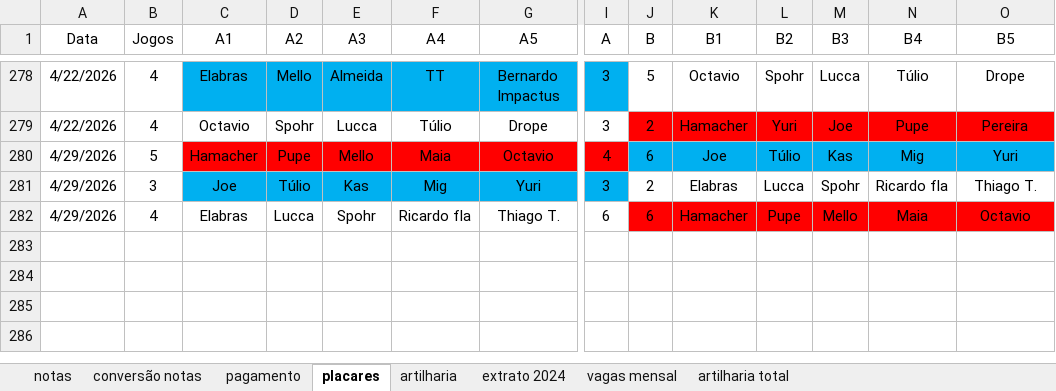
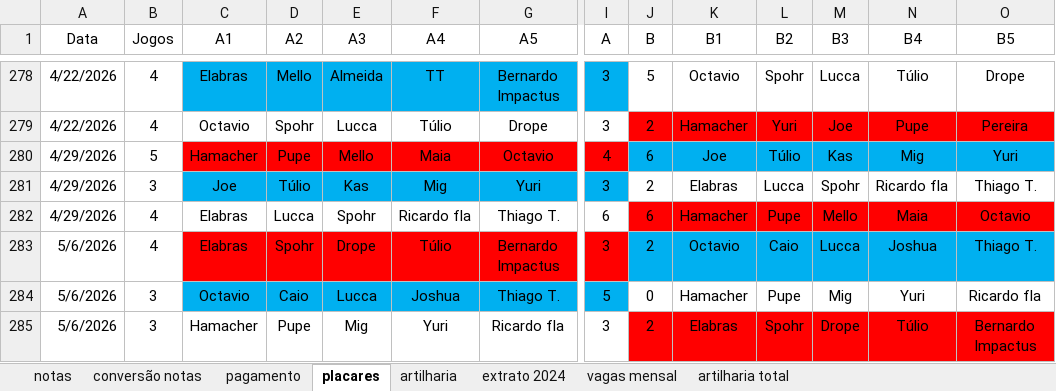
Before and after one commit to PHamacher/dashboard-pelada, an Excel workbook: data/condominio.xlsx, sheet placares, drawn as a sheet; only a part is shown, gaps mark what is left out; values as stored, in another font and other column widths than the file's, no borders; rows hold the shown columns only; the diff names each change by its address in the sheet, - before the commit and + after, or states it on an @@ line.

```diff
--- a/data/condominio.xlsx (sheet placares)
+++ b/data/condominio.xlsx (sheet placares)
+row 283: 5/6/2026 | 4 | Elabras | Spohr | Drope | Túlio | Bernardo Impactus | 3 | 2 | Octavio | Caio | Lucca | Joshua | Thiago T.
+row 284: 5/6/2026 | 3 | Octavio | Caio | Lucca | Joshua | Thiago T. | 5 | 0 | Hamacher | Pupe | Mig | Yuri | Ricardo fla
+row 285: 5/6/2026 | 3 | Hamacher | Pupe | Mig | Yuri | Ricardo fla | 3 | 2 | Elabras | Spohr | Drope | Túlio | Bernardo Impactus
```
Also changed, not shown: sheet notas, sheet pagamento, sheet artilharia, formulas that keep their value.
